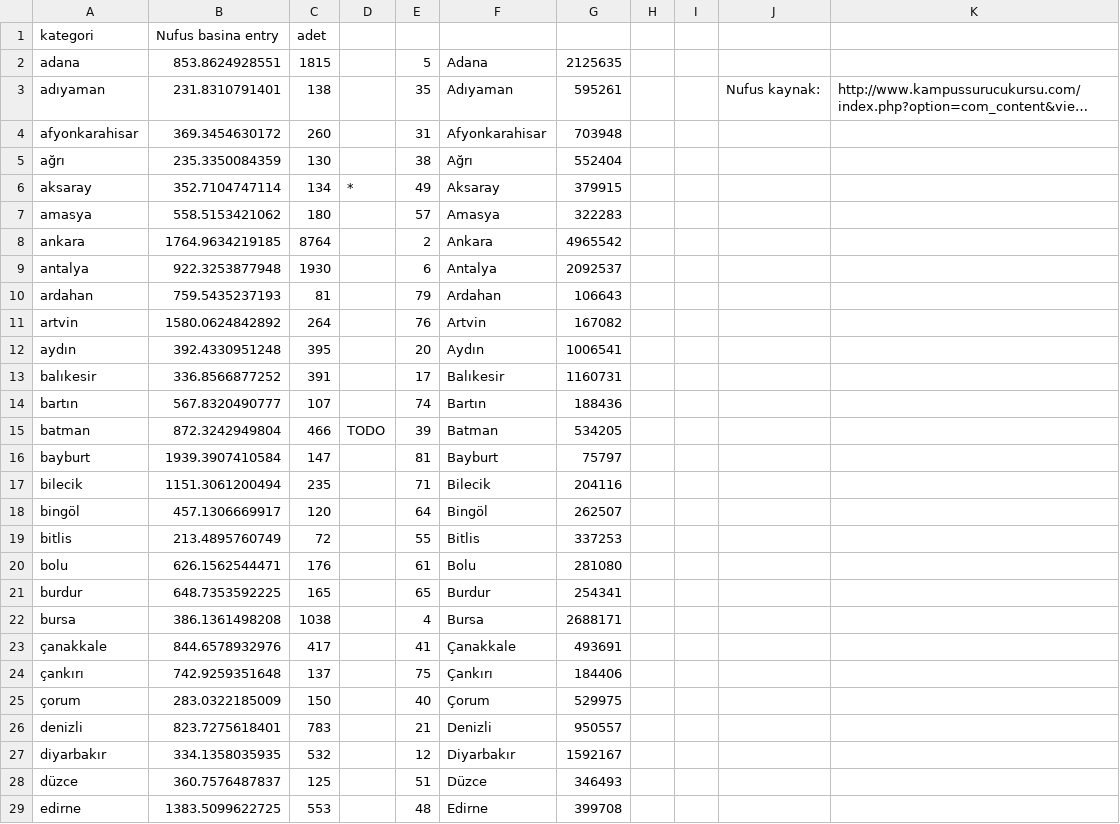
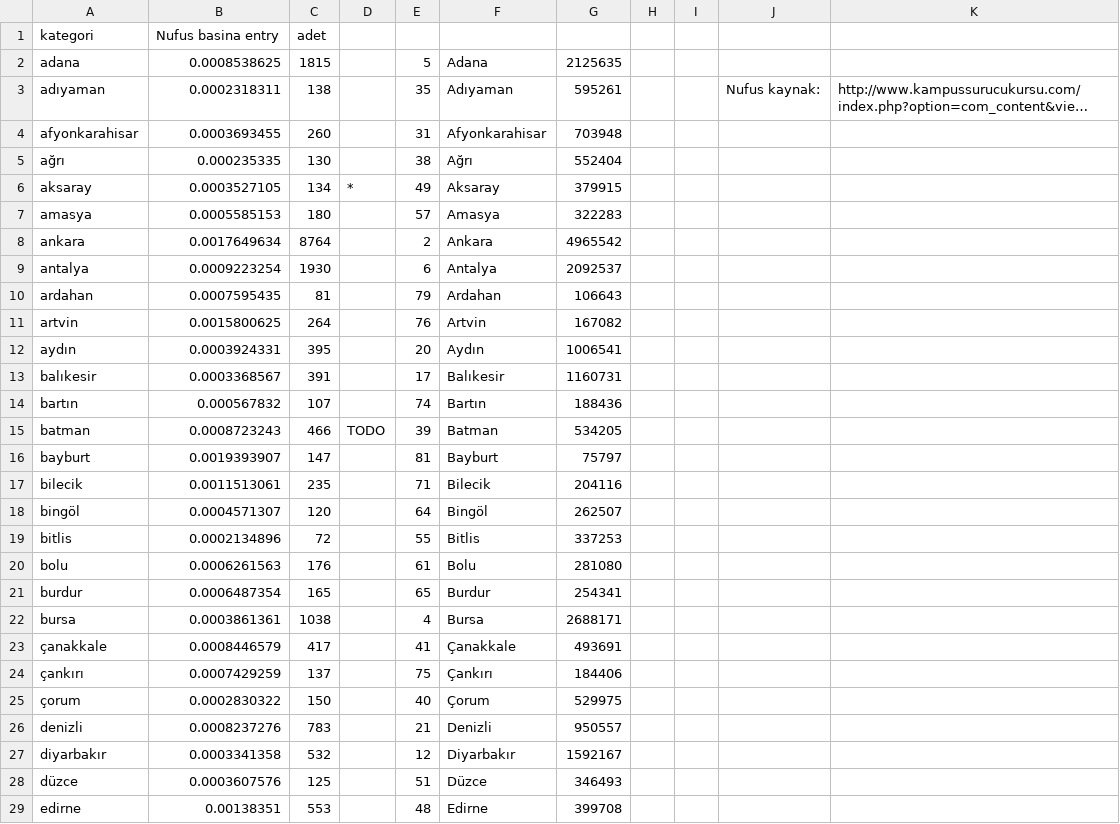
Before and after one commit to derino/ssgpp_workspace, a CSV file: sozlukte_iller/sehir_girdi_sayilari.csv, drawn as a sheet; only a part is shown; long unchanged cells end in …; the diff covers the shown part only; the diff names each change by its address in the sheet, - before the commit and + after, or states it on an @@ line.

```diff
--- a/sozlukte_iller/sehir_girdi_sayilari.csv
+++ b/sozlukte_iller/sehir_girdi_sayilari.csv
-B2: 853.8624928551
+B2: 0.0008538625
-B3: 231.8310791401
+B3: 0.0002318311
-B4: 369.3454630172
+B4: 0.0003693455
-B5: 235.3350084359
+B5: 0.000235335
-B6: 352.7104747114
+B6: 0.0003527105
-B7: 558.5153421062
+B7: 0.0005585153
-B8: 1764.9634219185
+B8: 0.0017649634
-B9: 922.3253877948
+B9: 0.0009223254
-B10: 759.5435237193
+B10: 0.0007595435
-B11: 1580.0624842892
+B11: 0.0015800625
-B12: 392.4330951248
+B12: 0.0003924331
-B13: 336.8566877252
+B13: 0.0003368567
-B14: 567.8320490777
+B14: 0.000567832
-B15: 872.3242949804
+B15: 0.0008723243
-B16: 1939.3907410584
+B16: 0.0019393907
-B17: 1151.3061200494
+B17: 0.0011513061
-B18: 457.1306669917
+B18: 0.0004571307
-B19: 213.4895760749
+B19: 0.0002134896
-B20: 626.1562544471
+B20: 0.0006261563
-B21: 648.7353592225
+B21: 0.0006487354
-B22: 386.1361498208
+B22: 0.0003861361
-B23: 844.6578932976
+B23: 0.0008446579
-B24: 742.9259351648
+B24: 0.0007429259
-B25: 283.0322185009
+B25: 0.0002830322
-B26: 823.7275618401
+B26: 0.0008237276
-B27: 334.1358035935
+B27: 0.0003341358
-B28: 360.7576487837
+B28: 0.0003607576
-B29: 1383.5099622725
+B29: 0.00138351
```
Also changed, not shown: 53 edited cells elsewhere in this file, 2 other files.
